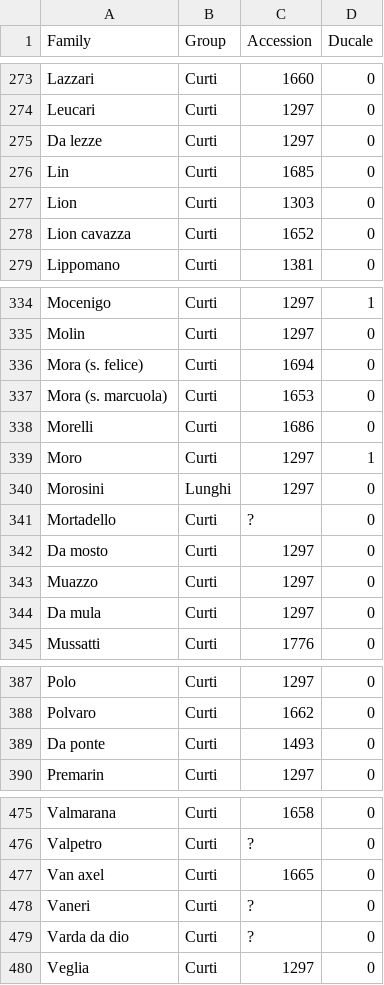
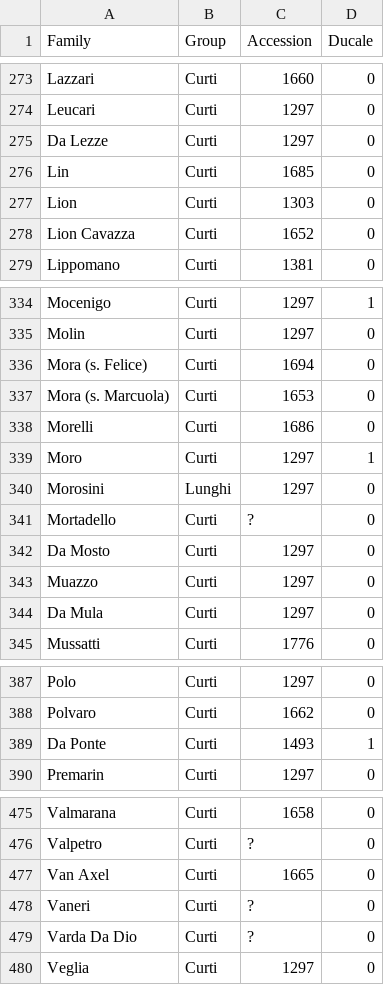
Before and after one commit to JJ/Case-nuove, a CSV file: data/family-labels-accession.csv, drawn as a sheet; only a part is shown, gaps mark what is left out; the diff covers the shown part only.

```diff
--- a/data/family-labels-accession.csv
+++ b/data/family-labels-accession.csv
@@ -274,6 +274,6 @@ Lazzari,Curti,1660,0
 Leucari,Curti,1297,0
-Da lezze,Curti,1297,0
+Da Lezze,Curti,1297,0
 Lin,Curti,1685,0
 Lion,Curti,1303,0
-Lion cavazza,Curti,1652,0
+Lion Cavazza,Curti,1652,0
 Lippomano,Curti,1381,0
@@ -335,4 +335,4 @@ Mocenigo,Curti,1297,1
 Molin,Curti,1297,0
-Mora (s. felice),Curti,1694,0
-Mora (s. marcuola),Curti,1653,0
+Mora (s. Felice),Curti,1694,0
+Mora (s. Marcuola),Curti,1653,0
 Morelli,Curti,1686,0
@@ -341,5 +341,5 @@ Morosini,Lunghi,1297,0
 Mortadello,Curti,?,0
-Da mosto,Curti,1297,0
+Da Mosto,Curti,1297,0
 Muazzo,Curti,1297,0
-Da mula,Curti,1297,0
+Da Mula,Curti,1297,0
 Mussatti,Curti,1776,0
@@ -388,3 +388,3 @@ Polo,Curti,1297,0
 Polvaro,Curti,1662,0
-Da ponte,Curti,1493,0
+Da Ponte,Curti,1493,1
 Premarin,Curti,1297,0
@@ -476,5 +476,5 @@ Valmarana,Curti,1658,0
 Valpetro,Curti,?,0
-Van axel,Curti,1665,0
+Van Axel,Curti,1665,0
 Vaneri,Curti,?,0
-Varda da dio,Curti,?,0
+Varda Da Dio,Curti,?,0
 Veglia,Curti,1297,0
```
Also changed, not shown: 23 edited cells elsewhere in this file, 1 other file.
